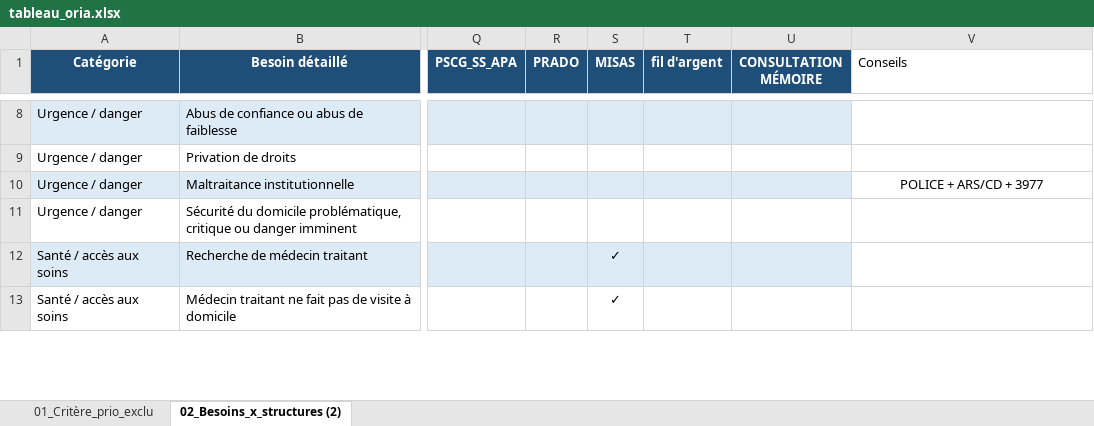
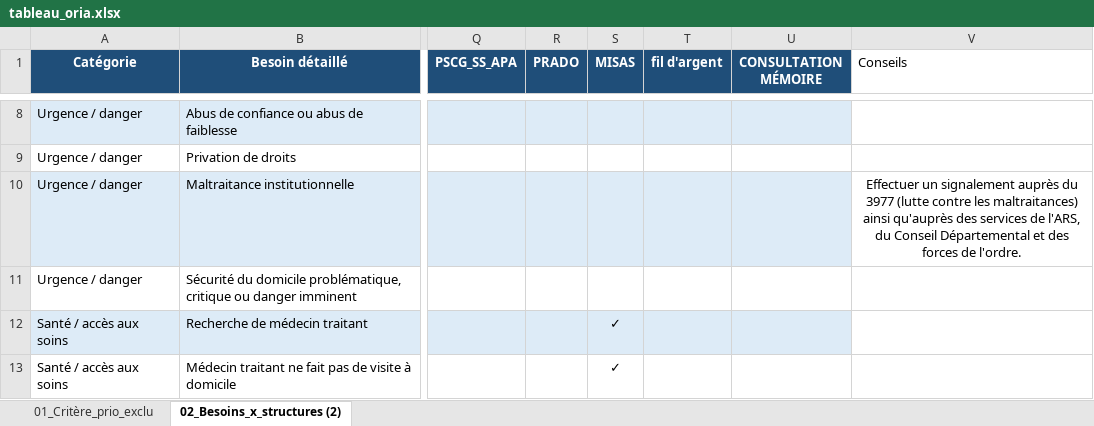
Before and after one commit to alexiavillegasss/prototype-ORIA, an Excel workbook: config/rules/tableau_oria.xlsx, sheet 02_Besoins_x_structures (2), drawn as a sheet; only a part is shown, gaps mark what is left out; values as stored, in another font and other column widths than the file's, no borders; conditional formats and table styles not drawn; the diff covers the shown part only; the diff names each change by its address in the sheet, - before the commit and + after, or states it on an @@ line.

Commit message:
Feat: Reécriture intégrale de tous les conseils de l Excel en phrases complètes, claires et explicatives

```diff
--- a/config/rules/tableau_oria.xlsx (sheet 02_Besoins_x_structures (2))
+++ b/config/rules/tableau_oria.xlsx (sheet 02_Besoins_x_structures (2))
-V10 (Conseils): POLICE + ARS/CD + 3977
+V10 (Conseils): Effectuer un signalement auprès du 3977 (lutte contre les maltraitances) ainsi qu'auprès des services de l'ARS, du Conseil Départemental et des forces de l'ordre.
```
Also changed, not shown: 6 edited cells elsewhere in this sheet, sheet 01_Critère_prio_exclu.
